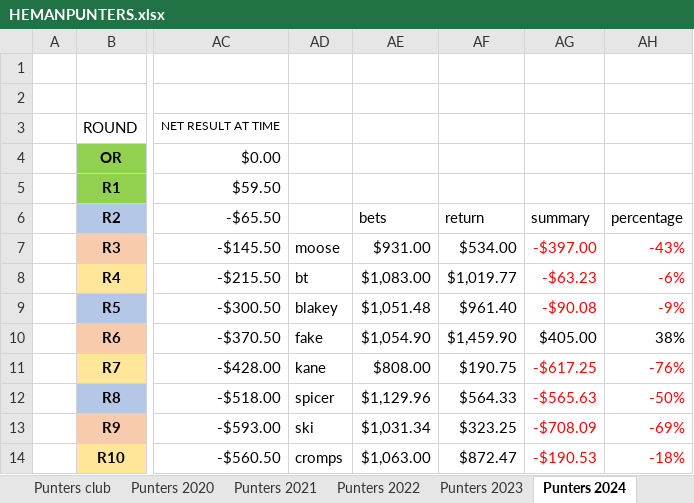
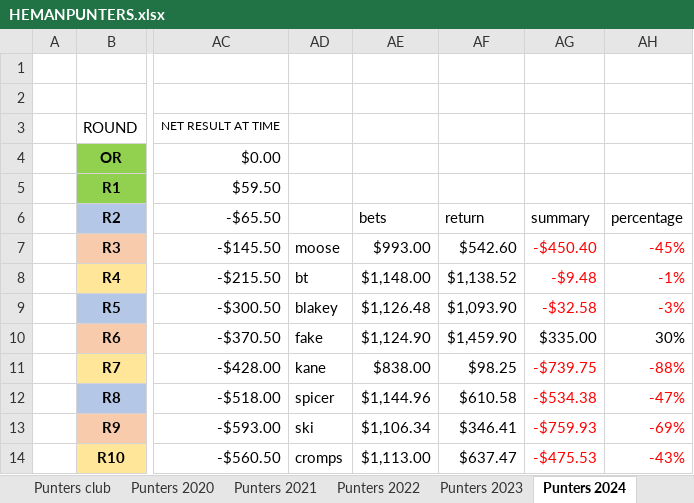
Before and after one commit to BrentonTurnor/seeMore, an Excel workbook: public/Data/HEMANPUNTERS.xlsx, sheet Punters 2024, drawn as a sheet; only a part is shown, gaps mark what is left out; values as stored, in another font and other column widths than the file's, no borders; the diff covers the shown part only; the diff names each change by its address in the sheet, - before the commit and + after, or states it on an @@ line.

```diff
--- a/public/Data/HEMANPUNTERS.xlsx (sheet Punters 2024)
+++ b/public/Data/HEMANPUNTERS.xlsx (sheet Punters 2024)
-AE7: $931.00
+AE7: $993.00
-AF7: $534.00
+AF7: $542.60
-AG7: -$397.00
+AG7: -$450.40
-AH7: -43%
+AH7: -45%
-AE8: $1,083.00
+AE8: $1,148.00
-AF8: $1,019.77
+AF8: $1,138.52
-AG8: -$63.23
+AG8: -$9.48
-AH8: -6%
+AH8: -1%
-AE9: $1,051.48
+AE9: $1,126.48
-AF9: $961.40
+AF9: $1,093.90
-AG9: -$90.08
+AG9: -$32.58
-AH9: -9%
+AH9: -3%
-AE10: $1,054.90
+AE10: $1,124.90
-AG10: $405.00
+AG10: $335.00
-AH10: 38%
+AH10: 30%
-AE11: $808.00
+AE11: $838.00
-AF11: $190.75
+AF11: $98.25
-AG11: -$617.25
+AG11: -$739.75
-AH11: -76%
+AH11: -88%
-AE12: $1,129.96
+AE12: $1,144.96
-AF12: $564.33
+AF12: $610.58
-AG12: -$565.63
+AG12: -$534.38
-AH12: -50%
+AH12: -47%
-AE13: $1,031.34
+AE13: $1,106.34
-AF13: $323.25
+AF13: $346.41
-AG13: -$708.09
+AG13: -$759.93
-AE14: $1,063.00
+AE14: $1,113.00
-AF14: $872.47
+AF14: $637.47
-AG14: -$190.53
+AG14: -$475.53
-AH14: -18%
+AH14: -43%
```
Also changed, not shown: 15 added rows, 15 removed rows and 28 edited cells elsewhere in this sheet, formulas that keep their value.
